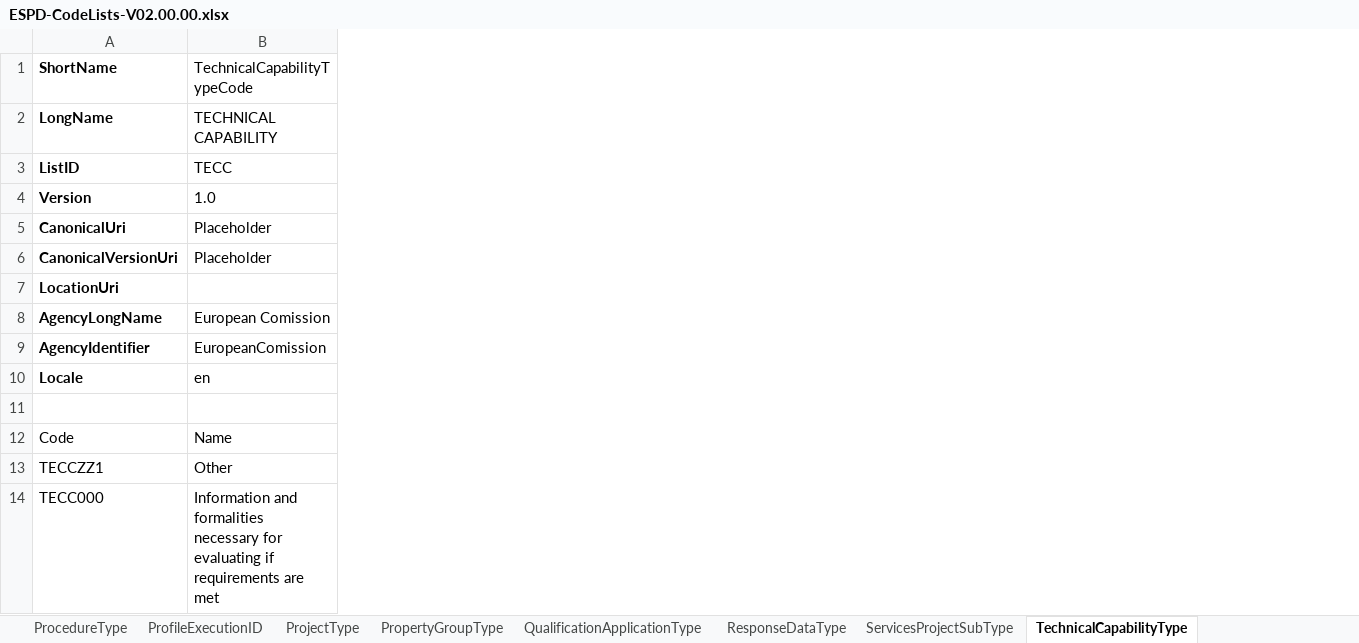
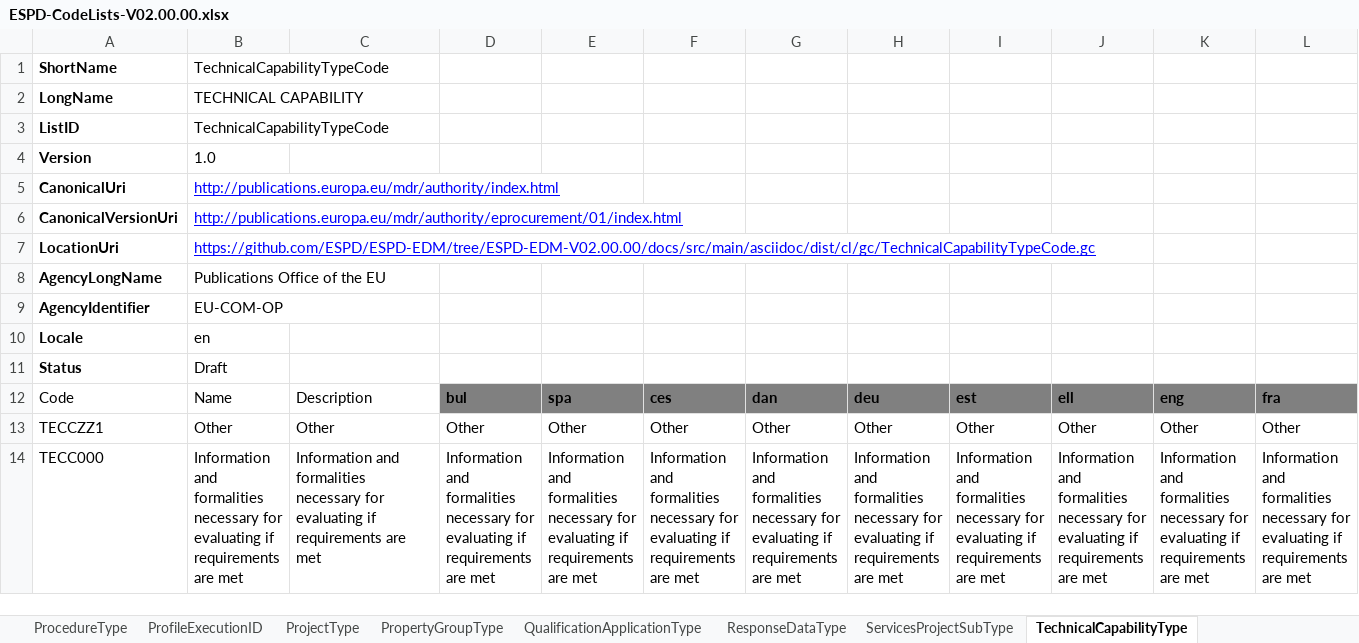
Before and after one commit to OP-TED/ESPD-EDM, an Excel workbook: docs/src/main/asciidoc/dist/cl/xlsx/ESPD-CodeLists-V02.00.00.xlsx, sheet TechnicalCapabilityType, drawn as a sheet; only a part is shown; values as stored, in another font and other column widths than the file's, no borders; table styles not drawn; addresses are those after the commit; rows hold the shown columns only; the diff covers the shown part only; the diff names each change by its address in the sheet, - before the commit and + after, or states it on an @@ line.

Commit message:
20170917T2125 - Code Lists harmonised to Publications Office's ones.

```diff
--- a/docs/src/main/asciidoc/dist/cl/xlsx/ESPD-CodeLists-V02.00.00.xlsx (sheet TechnicalCapabilityType)
+++ b/docs/src/main/asciidoc/dist/cl/xlsx/ESPD-CodeLists-V02.00.00.xlsx (sheet TechnicalCapabilityType)
+column B, rows 1-14: TechnicalCapabilityTypeCode | TECHNICAL CAPABILITY | TechnicalCapabilityTypeCode | 1.0 | http://publications.europa.eu/mdr/authority/index.html | http://publications.europa.eu/mdr/authority/eprocurement/01/index.html | https://github.com/ESPD/ESPD-EDM/tree/ESPD-EDM-V02.00.00/docs/src/main/asciidoc/dist/cl/gc/TechnicalCapabilityTypeCode.gc | Publications Office of the EU | EU-COM-OP | en | Draft | Name | Other | Information and formalities necessary for evaluating if requirements are met
+column D, rows 12-14: bul | Other | Information and formalities necessary for evaluating if requirements are met
+column E, rows 12-14: spa | Other | Information and formalities necessary for evaluating if requirements are met
+column F, rows 12-14: ces | Other | Information and formalities necessary for evaluating if requirements are met
+column G, rows 12-14: dan | Other | Information and formalities necessary for evaluating if requirements are met
+column H, rows 12-14: deu | Other | Information and formalities necessary for evaluating if requirements are met
+column I, rows 12-14: est | Other | Information and formalities necessary for evaluating if requirements are met
+column J, rows 12-14: ell | Other | Information and formalities necessary for evaluating if requirements are met
+column K, rows 12-14: eng | Other | Information and formalities necessary for evaluating if requirements are met
+column L, rows 12-14: fra | Other | Information and formalities necessary for evaluating if requirements are met
-C1: TechnicalCapabilityTypeCode
+C1: (empty)
-C2: TECHNICAL CAPABILITY
+C2: (empty)
-C3: TECC
+C3: (empty)
-C4: 1.0
+C4: (empty)
-C5:C6: Placeholder
+C5:C6: (empty)
-C8: European Comission
+C8: (empty)
-C9: EuropeanComission
+C9: (empty)
-C10: en
+C10: (empty)
-row 11: (empty)
+row 11: Status | Draft
-C12: Name
+C12: Description
```
Also changed, not shown: 15 added columns elsewhere in this sheet, sheet CurrencyCode, sheet ProcedureType, sheet ActivityType, sheet ProjectType, sheet BidType, sheet ProfileExecutionID, 18 more sheets, other sheet tabs, docs/src/main/asciidoc/dist/cl/xlsx/ESPD-Data_Structures-SELFCONTAINED-V02.00.00.xlsx, 9 other files.
